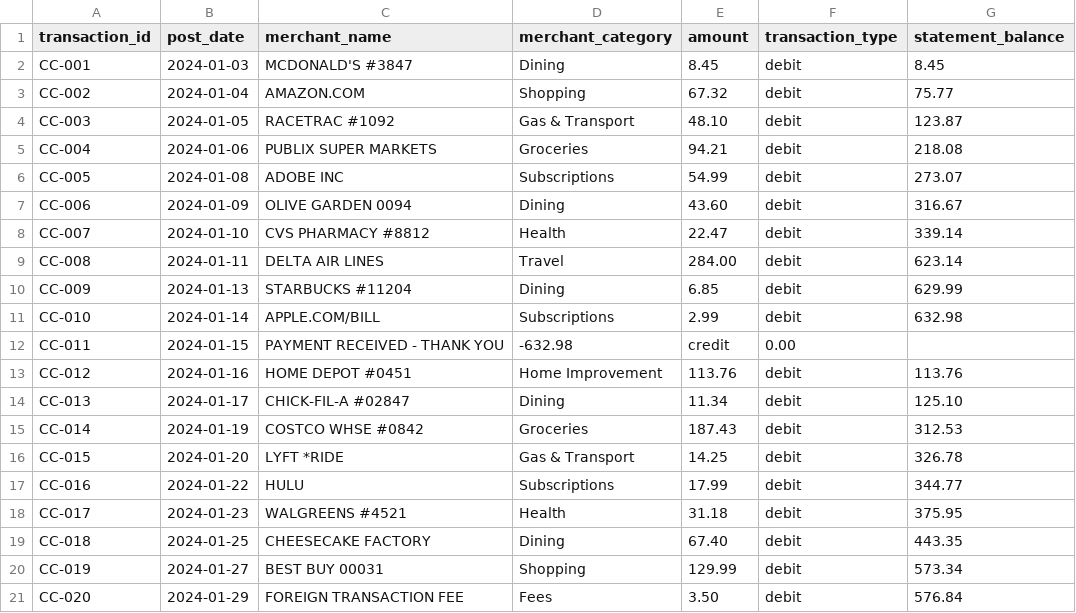
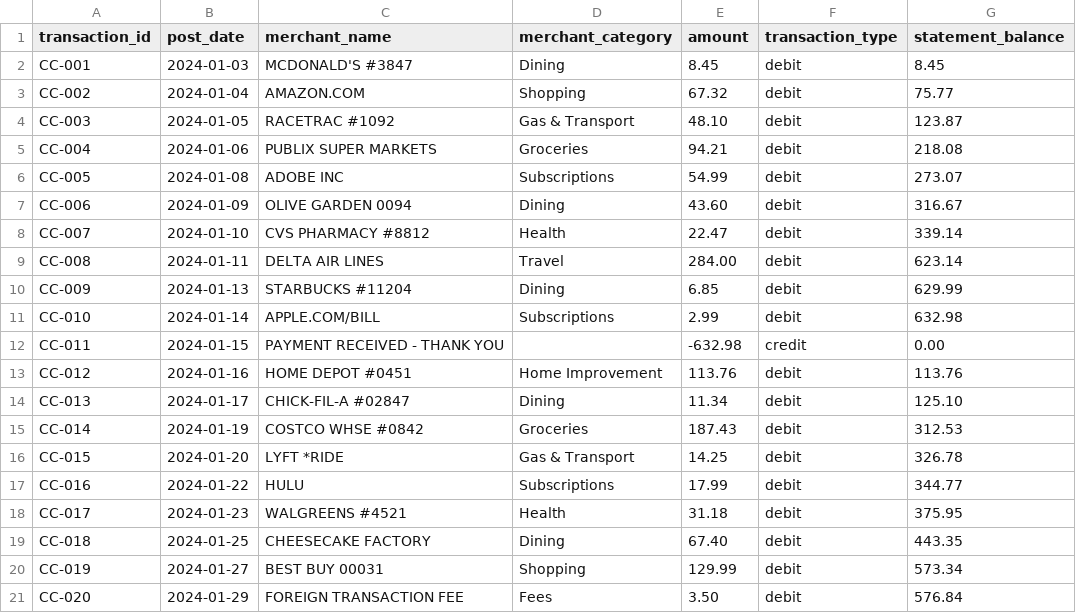
Before and after one commit to hunts01/personal-finance-etl, a CSV file: data/sample_card.csv, drawn as a sheet.

Commit message:
Update sample_card.csv
resolved column alignment issue with CC-011

```diff
--- a/data/sample_card.csv
+++ b/data/sample_card.csv
@@ -11,3 +11,3 @@ CC-009,2024-01-13,STARBUCKS #11204,Dining,6.85,debit,629.99
 CC-010,2024-01-14,APPLE.COM/BILL,Subscriptions,2.99,debit,632.98
-CC-011,2024-01-15,PAYMENT RECEIVED - THANK YOU,-632.98,credit,0.00
+CC-011,2024-01-15,PAYMENT RECEIVED - THANK YOU,,-632.98,credit,0.00
 CC-012,2024-01-16,HOME DEPOT #0451,Home Improvement,113.76,debit,113.76
```
